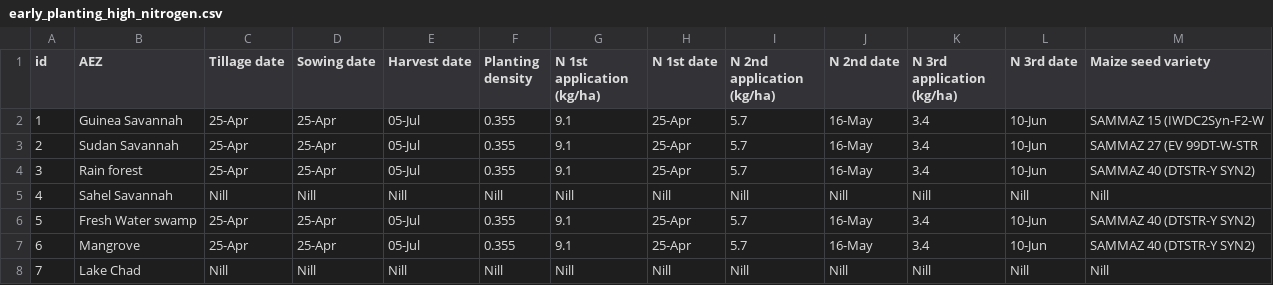
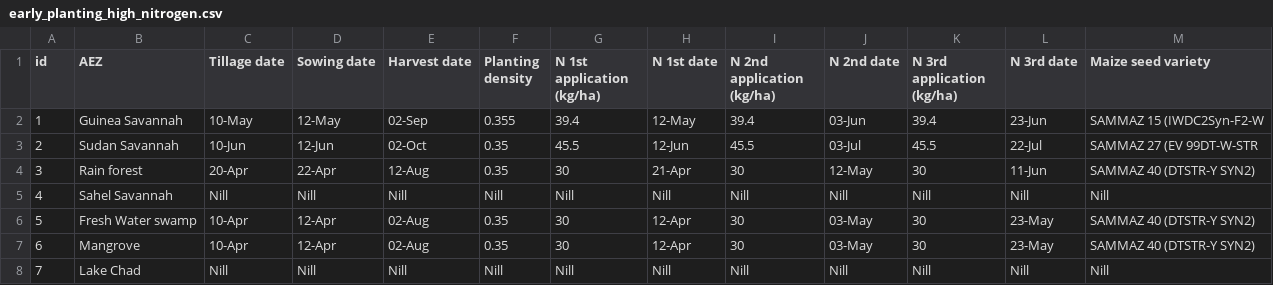
Before and after one commit to zalf-rpm/monica_africa, a CSV file: data/agro_ecological_regions_nigeria/early_planting_high_nitrogen.csv, drawn as a sheet.

```diff
--- a/data/agro_ecological_regions_nigeria/early_planting_high_nitrogen.csv
+++ b/data/agro_ecological_regions_nigeria/early_planting_high_nitrogen.csv
@@ -1,8 +1,8 @@
 id,AEZ,Tillage date,Sowing date,Harvest date,Planting density,N 1st application (kg/ha),N 1st date,N 2nd application (kg/ha),N 2nd date,N 3rd application (kg/ha),N 3rd date,Maize seed variety
-1,Guinea Savannah,25-Apr,25-Apr,05-Jul,0.355,9.1,25-Apr,5.7,16-May,3.4,10-Jun,SAMMAZ 15 (IWDC2Syn-F2-W
-2,Sudan Savannah,25-Apr,25-Apr,05-Jul,0.355,9.1,25-Apr,5.7,16-May,3.4,10-Jun,SAMMAZ 27 (EV 99DT-W-STR
-3,Rain forest,25-Apr,25-Apr,05-Jul,0.355,9.1,25-Apr,5.7,16-May,3.4,10-Jun,SAMMAZ 40 (DTSTR-Y SYN2)
+1,Guinea Savannah,10-May,12-May,02-Sep,0.355,39.4,12-May,39.4,03-Jun,39.4,23-Jun,SAMMAZ 15 (IWDC2Syn-F2-W
+2,Sudan Savannah,10-Jun,12-Jun,02-Oct,0.35,45.5,12-Jun,45.5,03-Jul,45.5,22-Jul,SAMMAZ 27 (EV 99DT-W-STR
+3,Rain forest,20-Apr,22-Apr,12-Aug,0.35,30,21-Apr,30,12-May,30,11-Jun,SAMMAZ 40 (DTSTR-Y SYN2)
 4,Sahel Savannah,Nill,Nill,Nill,Nill,Nill,Nill,Nill,Nill,Nill,Nill,Nill
-5,Fresh Water swamp,25-Apr,25-Apr,05-Jul,0.355,9.1,25-Apr,5.7,16-May,3.4,10-Jun,SAMMAZ 40 (DTSTR-Y SYN2)
-6,Mangrove,25-Apr,25-Apr,05-Jul,0.355,9.1,25-Apr,5.7,16-May,3.4,10-Jun,SAMMAZ 40 (DTSTR-Y SYN2)
+5,Fresh Water swamp,10-Apr,12-Apr,02-Aug,0.35,30,12-Apr,30,03-May,30,23-May,SAMMAZ 40 (DTSTR-Y SYN2)
+6,Mangrove,10-Apr,12-Apr,02-Aug,0.35,30,12-Apr,30,03-May,30,23-May,SAMMAZ 40 (DTSTR-Y SYN2)
 7,Lake Chad,Nill,Nill,Nill,Nill,Nill,Nill,Nill,Nill,Nill,Nill,Nill
```
Also changed, not shown: data/agro_ecological_regions_nigeria/early_planting_low_nitrogen.csv, data/agro_ecological_regions_nigeria/early_planting_medium_nitrogen.csv, 16 other files.
